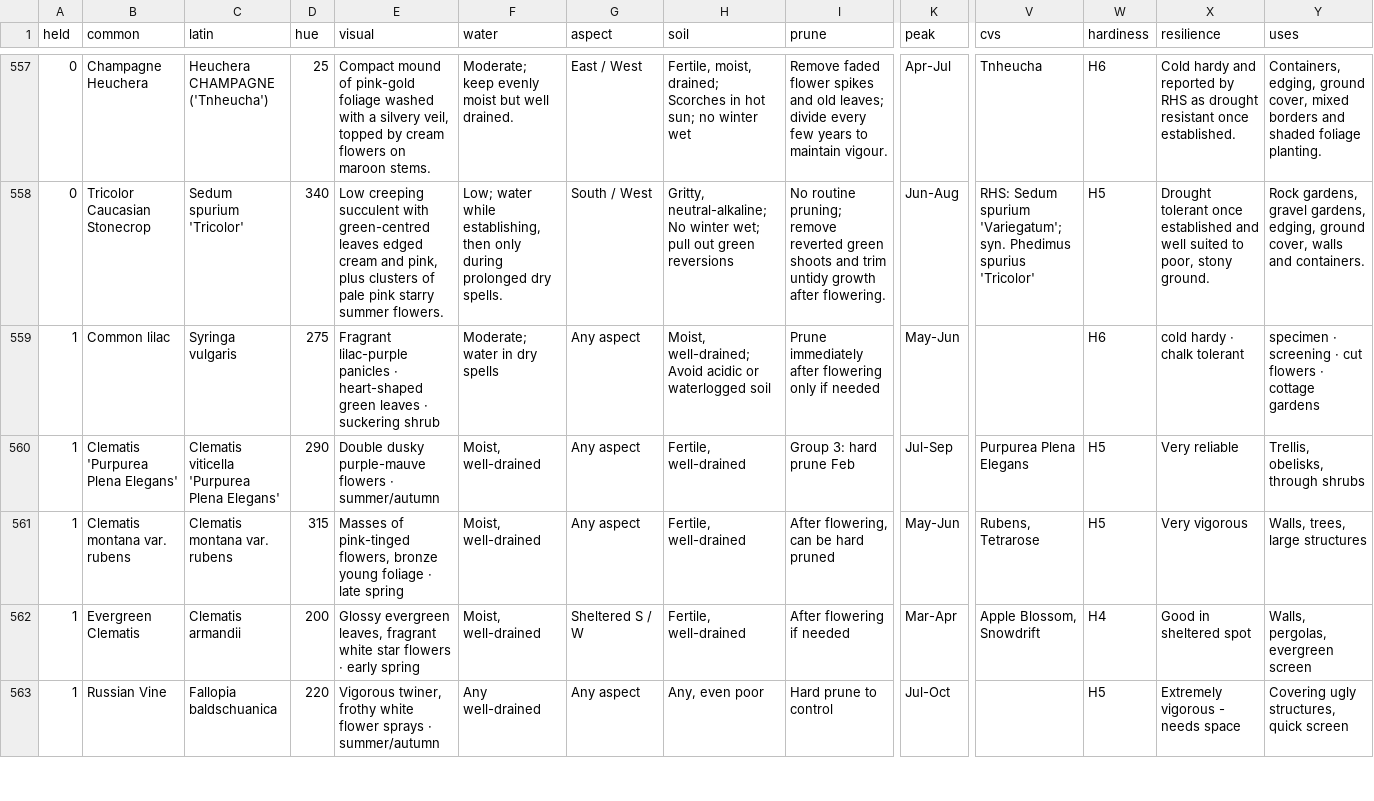
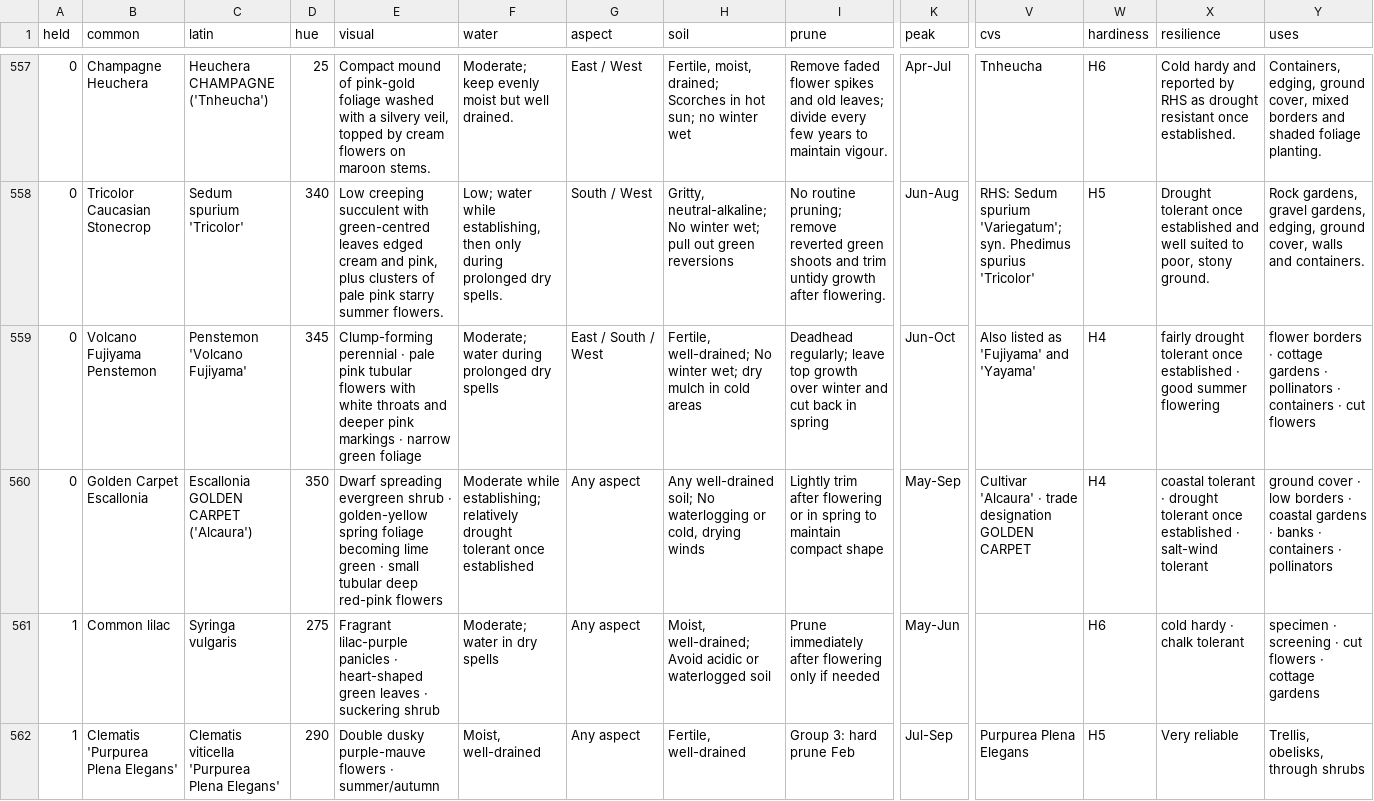
Before and after one commit to plantcards-app/Timber, a CSV file: plants.csv, drawn as a sheet; only a part is shown, gaps mark what is left out; the shorter side is filled out with more unchanged rows; rows hold the shown columns only; the diff names each change by its address in the sheet, - before the commit and + after, or states it on an @@ line.

```diff
--- a/plants.csv
+++ b/plants.csv
+row 559: 0 | Volcano Fujiyama Penstemon | Penstemon 'Volcano Fujiyama' | 345 | Clump-forming perennial · pale pink tubular flowers with white throats and deeper pink markings · narrow green foliage | Moderate; water during prolonged dry spells | East / South / West | Fertile, well-drained; No winter wet; dry mulch in cold areas | Deadhead regularly; leave top growth over winter and cut back in spring | Jun-Oct | Also listed as 'Fujiyama' and 'Yayama' | H4 | fairly drought tolerant once established · good summer flowering | flower borders · cottage gardens · pollinators · containers · cut flowers
+row 560: 0 | Golden Carpet Escallonia | Escallonia GOLDEN CARPET ('Alcaura') | 350 | Dwarf spreading evergreen shrub · golden-yellow spring foliage becoming lime green · small tubular deep red-pink flowers | Moderate while establishing; relatively drought tolerant once established | Any aspect | Any well-drained soil; No waterlogging or cold, drying winds | Lightly trim after flowering or in spring to maintain compact shape | May-Sep | Cultivar 'Alcaura' · trade designation GOLDEN CARPET | H4 | coastal tolerant · drought tolerant once established · salt-wind tolerant | ground cover · low borders · coastal gardens · banks · containers · pollinators
```
Also changed, not shown: 14 other files.
